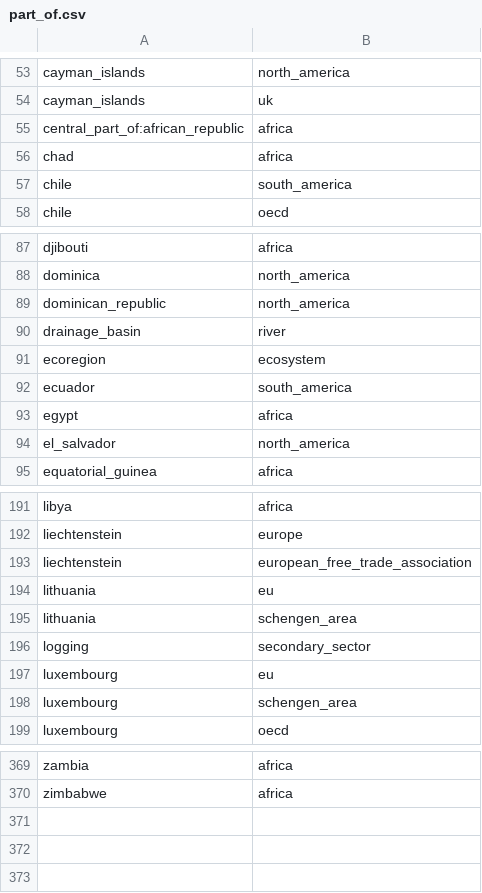
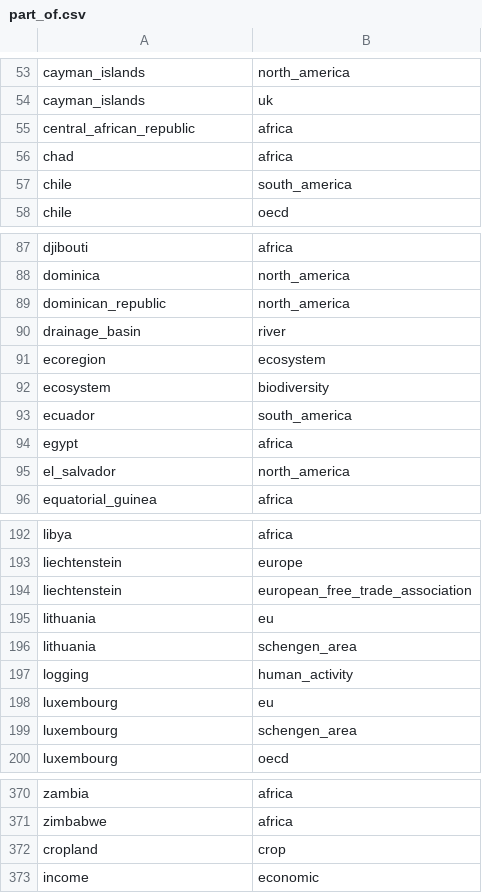
Before and after one commit to resource-watch/graph, a CSV file: csv_files/part_of.csv, drawn as a sheet; only a part is shown, gaps mark what is left out.

```diff
--- a/csv_files/part_of.csv
+++ b/csv_files/part_of.csv
@@ -54,3 +54,3 @@ cayman_islands,north_america
 cayman_islands,uk
-central_part_of:african_republic,africa
+central_african_republic,africa
 chad,africa
@@ -91,2 +91,3 @@ drainage_basin,river
 ecoregion,ecosystem
+ecosystem,biodiversity
 ecuador,south_america
@@ -195,3 +196,3 @@ lithuania,eu
 lithuania,schengen_area
-logging,secondary_sector
+logging,human_activity
 luxembourg,eu
@@ -370 +371,3 @@ zambia,africa
 zimbabwe,africa
+cropland,crop
+income,economic
```
Also changed, not shown: csv_files/is_a.csv, csv_files/nodes.csv, 5 other files.
